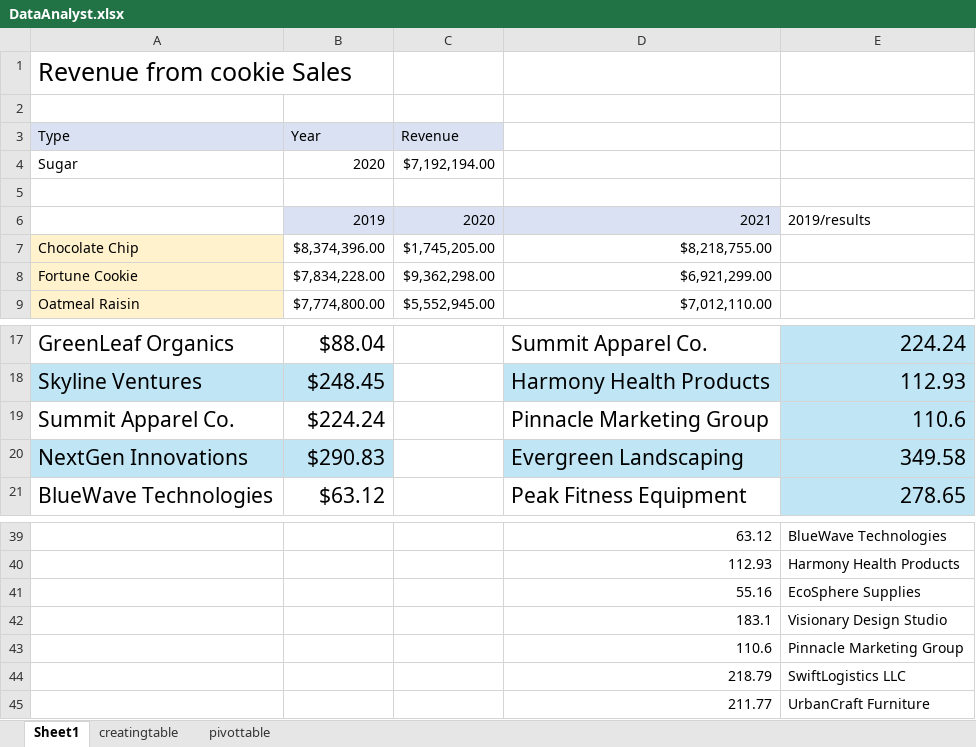
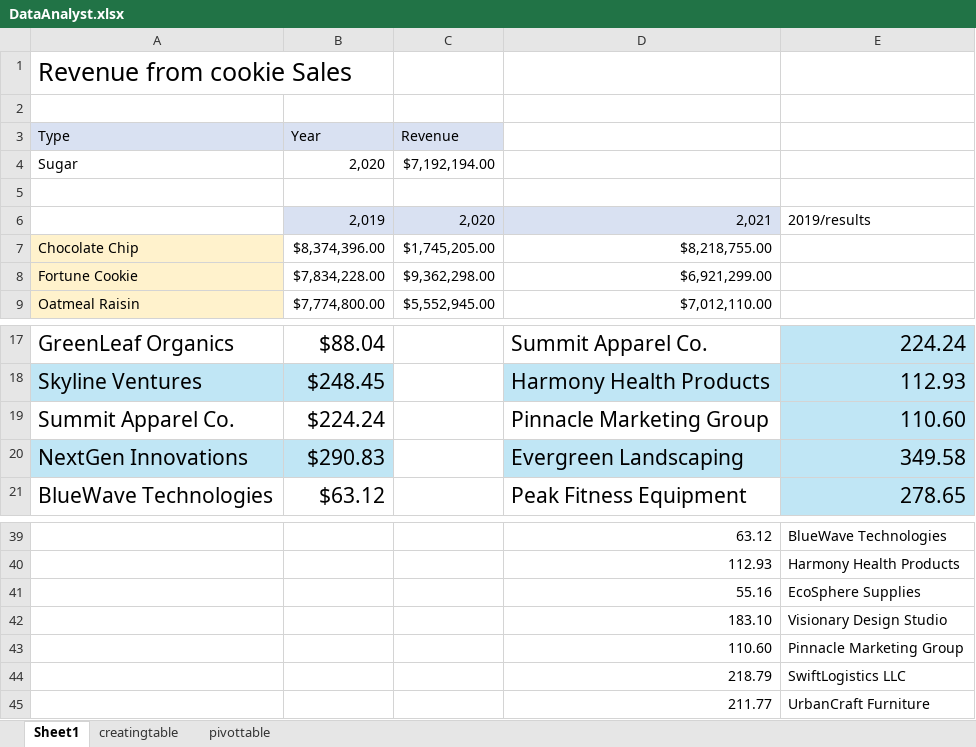
Before and after one commit to malikmcnish/Data, an Excel workbook: DataAnalyst.xlsx, sheet Sheet1, drawn as a sheet; only a part is shown, gaps mark what is left out; values as stored, in another font and other column widths than the file's, no borders; removed rows and columns are numbered as before the commit, all else as after; the diff names each change by its address in the sheet, - before the commit and + after, or states it on an @@ line.

```diff
--- a/DataAnalyst.xlsx (sheet Sheet1)
+++ b/DataAnalyst.xlsx (sheet Sheet1)
-B4 (Year): 2020
+B4 (Year): 2,020
-row 6:  | 2019 | 2020 | 2021 | 2019/results
+row 6:  | 2,019 | 2,020 | 2,021 | 2019/results
-E19: 110.6
+E19: 110.60
-D42: 183.1
+D42: 183.10
-D43: 110.6
+D43: 110.60
```
Also changed, not shown: sheet creatingtable, hidden cells, 1 other file.
